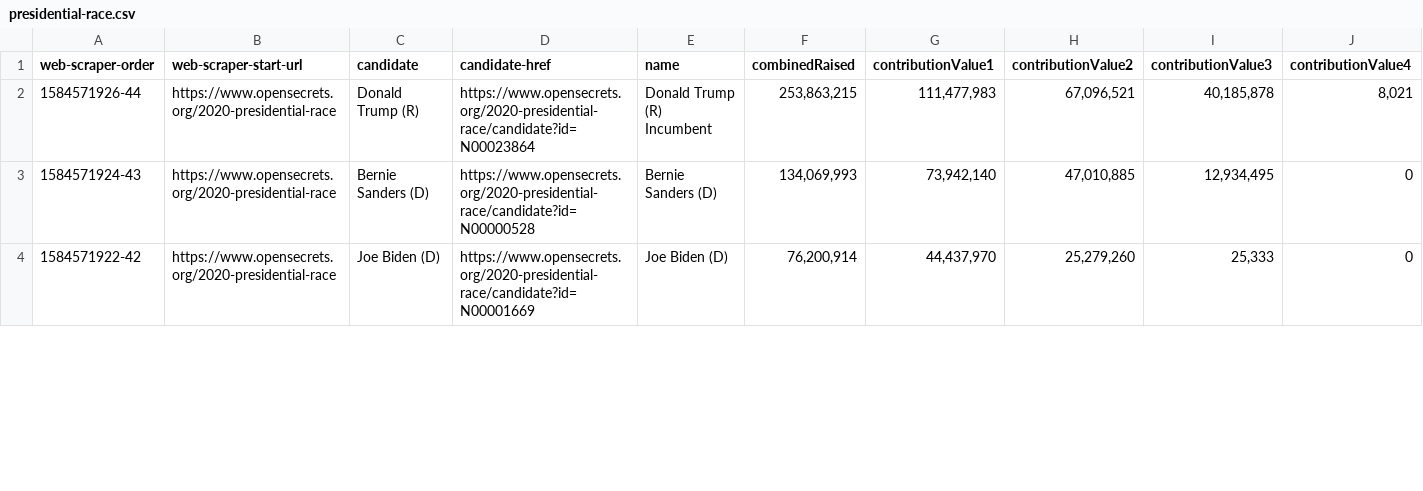
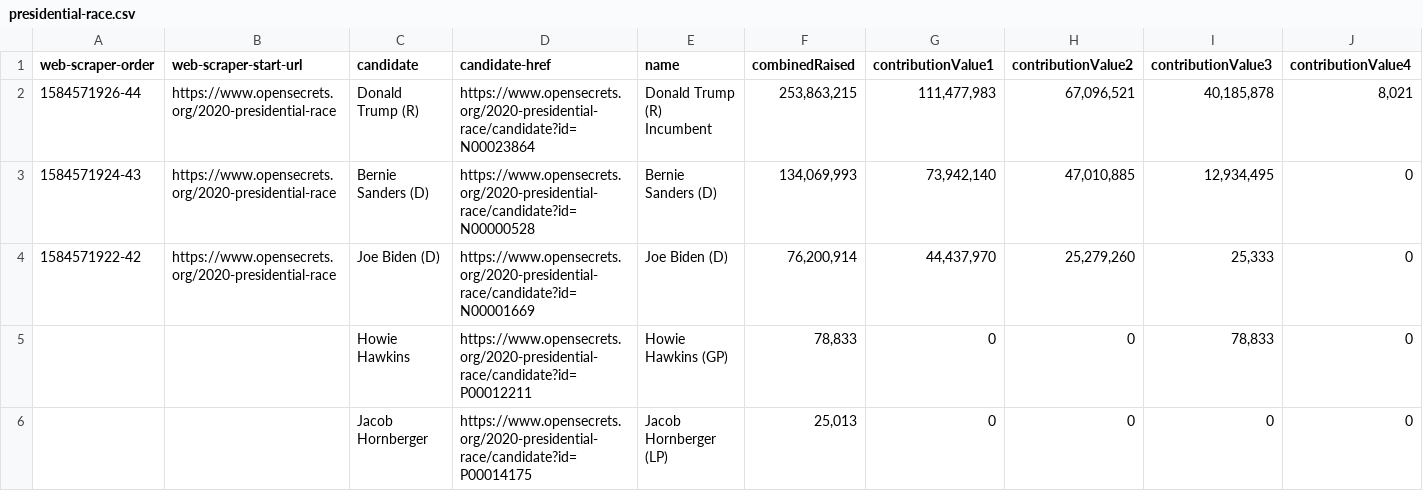
Before and after one commit to naort-dev/gp-api, a CSV file: data/presidential-race.csv, drawn as a sheet; only a part is shown; rows hold the shown columns only; the diff covers the shown part only; the diff names each change by its address in the sheet, - before the commit and + after, or states it on an @@ line.

Commit message:
chore: update presidential seed

```diff
--- a/data/presidential-race.csv
+++ b/data/presidential-race.csv
+row 5:  |  | Howie Hawkins | https://www.opensecrets.org/2020-presidential-race/candidate?id=P00012211 | Howie Hawkins (GP) | 78,833 | 0 | 0 | 78,833 | 0
+row 6:  |  | Jacob Hornberger | https://www.opensecrets.org/2020-presidential-race/candidate?id=P00014175 | Jacob Hornberger (LP) | 25,013 | 0 | 0 | 0 | 0
```
Also changed, not shown: 1 added row and 11 edited cells elsewhere in this file, 2 other files.
